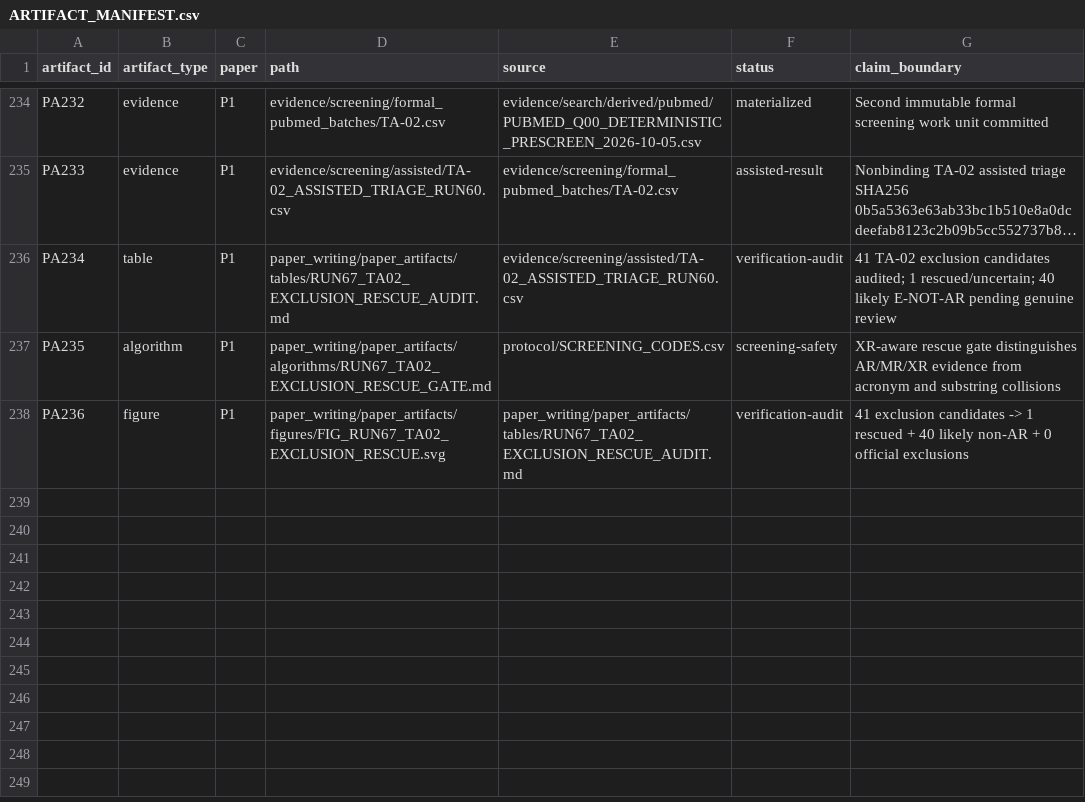
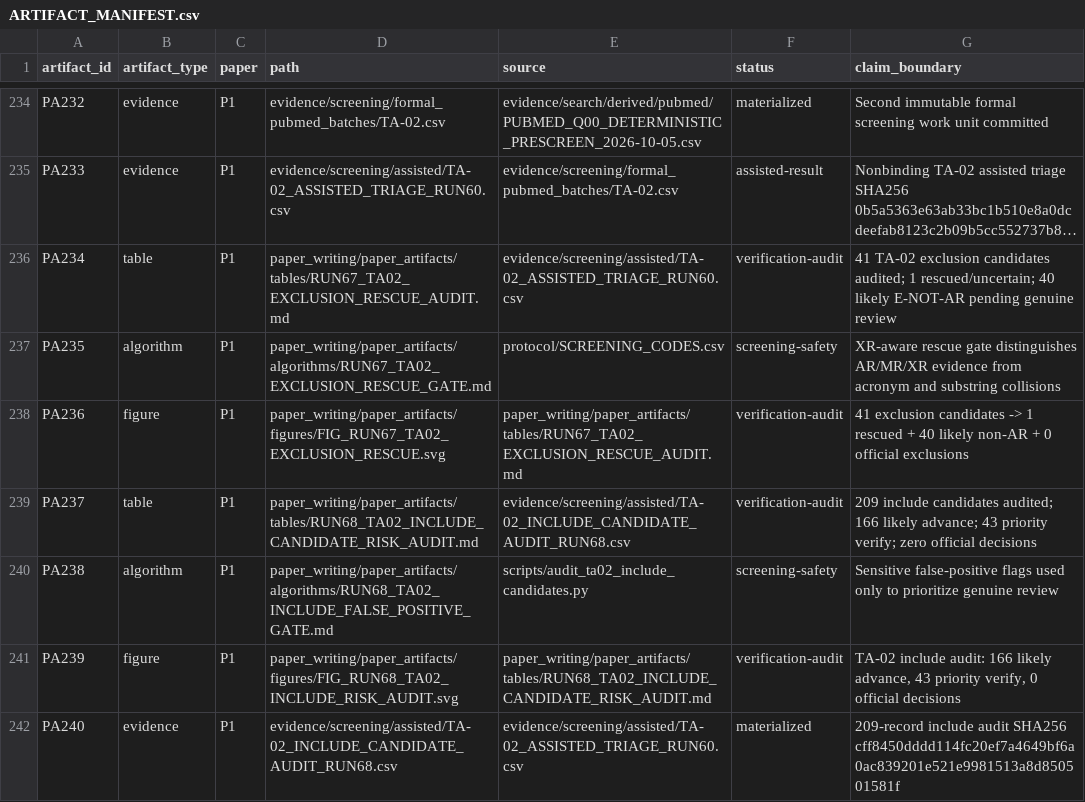
Before and after one commit to Arithmetic-Power-Geometry/Augmented-Reality-Systematic-Review, a CSV file: paper_writing/paper_artifacts/ARTIFACT_MANIFEST.csv, drawn as a sheet; only a part is shown, gaps mark what is left out; long unchanged cells end in …; the diff names each change by its address in the sheet, - before the commit and + after, or states it on an @@ line.

Commit message:
Register Run 68 TA-02 include-audit artifacts

```diff
--- a/paper_writing/paper_artifacts/ARTIFACT_MANIFEST.csv
+++ b/paper_writing/paper_artifacts/ARTIFACT_MANIFEST.csv
+row 239: PA237 | table | P1 | paper_writing/paper_artifacts/tables/RUN68_TA02_INCLUDE_CANDIDATE_RISK_AUDIT.md | evidence/screening/assisted/TA-02_INCLUDE_CANDIDATE_AUDIT_RUN68.csv | verification-audit | 209 include candidates audited; 166 likely advance; 43 priority verify; zero official decisions
+row 240: PA238 | algorithm | P1 | paper_writing/paper_artifacts/algorithms/RUN68_TA02_INCLUDE_FALSE_POSITIVE_GATE.md | scripts/audit_ta02_include_candidates.py | screening-safety | Sensitive false-positive flags used only to prioritize genuine review
+row 241: PA239 | figure | P1 | paper_writing/paper_artifacts/figures/FIG_RUN68_TA02_INCLUDE_RISK_AUDIT.svg | paper_writing/paper_artifacts/tables/RUN68_TA02_INCLUDE_CANDIDATE_RISK_AUDIT.md | verification-audit | TA-02 include audit: 166 likely advance, 43 priority verify, 0 official decisions
+row 242: PA240 | evidence | P1 | evidence/screening/assisted/TA-02_INCLUDE_CANDIDATE_AUDIT_RUN68.csv | evidence/screening/assisted/TA-02_ASSISTED_TRIAGE_RUN60.csv | materialized | 209-record include audit SHA256 cff8450dddd114fc20ef7a4649bf6a0ac839201e521e9981513a8d850501581f
```
